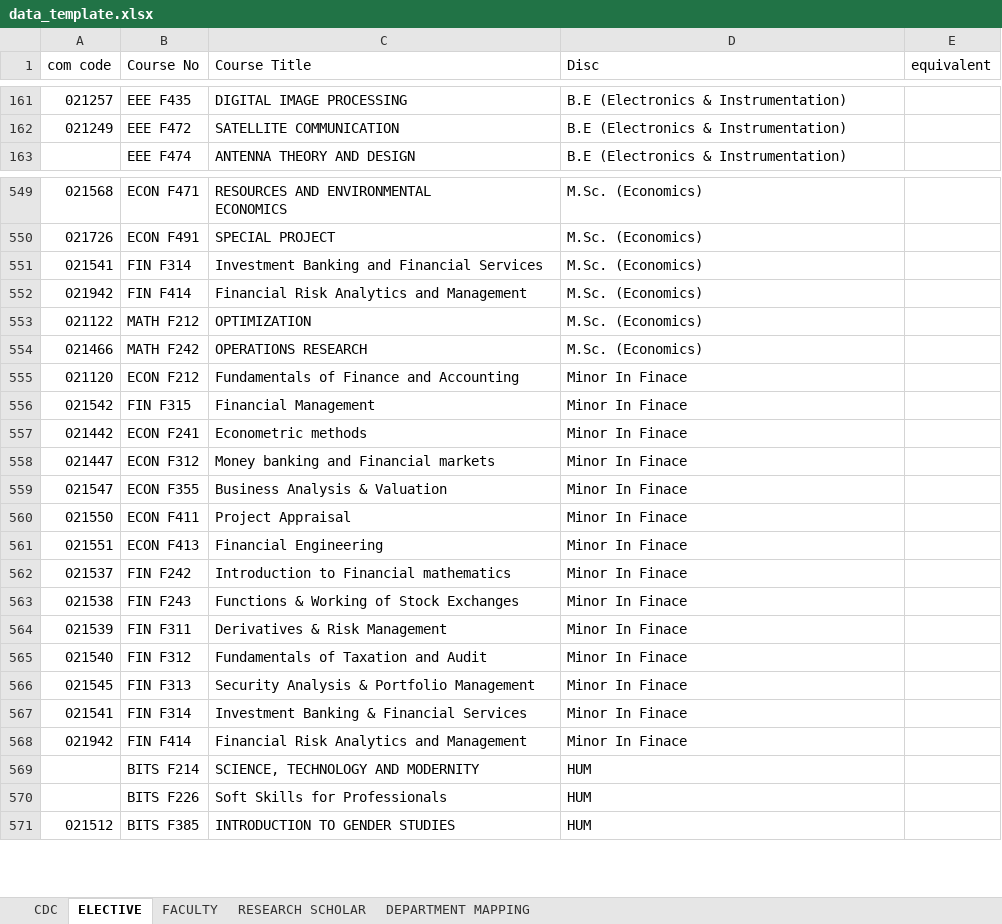
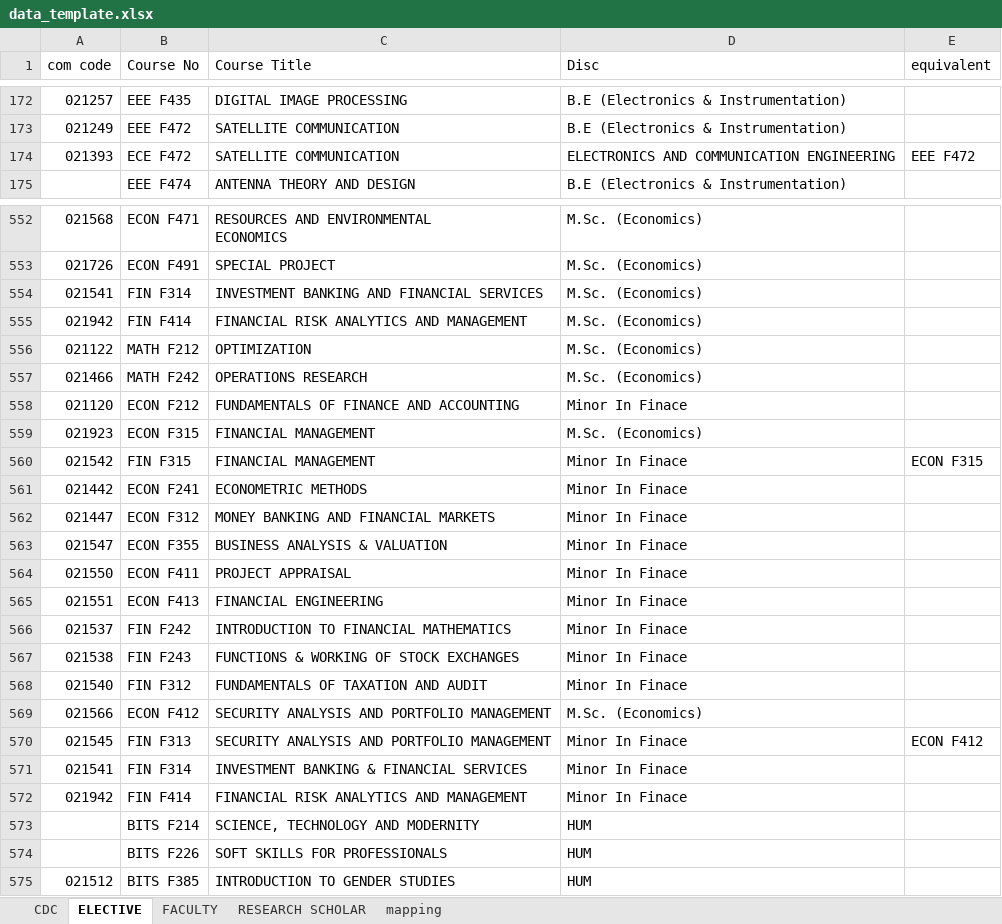
Before and after one commit to Yash0150/AUGSD_time_table_project, an Excel workbook: data_template.xlsx, sheet ELECTIVE, drawn as a sheet; only a part is shown, gaps mark what is left out; values as stored, in another font and other column widths than the file's, no cell formats; charts and pictures and conditional formats not drawn; removed rows and columns are numbered as before the commit, all else as after; the diff covers the shown part only; the diff names each change by its address in the sheet, - before the commit and + after, or states it on an @@ line.

```diff
--- a/data_template.xlsx (sheet ELECTIVE)
+++ b/data_template.xlsx (sheet ELECTIVE)
-sheet tab: DEPARTMENT MAPPING
+sheet tab: mapping
+row 174: 021393 | ECE F472 | SATELLITE COMMUNICATION | ELECTRONICS AND COMMUNICATION ENGINEERING | EEE F472
-C554 (Course Title): Investment Banking and Financial Services
+C554 (Course Title): INVESTMENT BANKING AND FINANCIAL SERVICES
-C555 (Course Title): Financial Risk Analytics and Management
+C555 (Course Title): FINANCIAL RISK ANALYTICS AND MANAGEMENT
-C558 (Course Title): Fundamentals of Finance and Accounting
+C558 (Course Title): FUNDAMENTALS OF FINANCE AND ACCOUNTING
@@ row 525 moved to row 559: 021923 @@
-C560 (Course Title): Financial Management
+C560 (Course Title): FINANCIAL MANAGEMENT
-E560 (equivalent): (empty)
+E560 (equivalent): ECON F315
-C561 (Course Title): Econometric methods
+C561 (Course Title): ECONOMETRIC METHODS
-C562 (Course Title): Money banking and Financial markets
+C562 (Course Title): MONEY BANKING AND FINANCIAL MARKETS
-C563 (Course Title): Business Analysis & Valuation
+C563 (Course Title): BUSINESS ANALYSIS & VALUATION
-C564 (Course Title): Project Appraisal
+C564 (Course Title): PROJECT APPRAISAL
-C565 (Course Title): Financial Engineering
+C565 (Course Title): FINANCIAL ENGINEERING
-C566 (Course Title): Introduction to Financial mathematics
+C566 (Course Title): INTRODUCTION TO FINANCIAL MATHEMATICS
-C567 (Course Title): Functions & Working of Stock Exchanges
+C567 (Course Title): FUNCTIONS & WORKING OF STOCK EXCHANGES
-row 564: 021539 | FIN F311 | Derivatives & Risk Management | Minor In Finace
-C568 (Course Title): Fundamentals of Taxation and Audit
+C568 (Course Title): FUNDAMENTALS OF TAXATION AND AUDIT
@@ row 540 moved to row 569: 021566 @@
-C570 (Course Title): Security Analysis & Portfolio Management
+C570 (Course Title): SECURITY ANALYSIS AND PORTFOLIO MANAGEMENT
-E570 (equivalent): (empty)
+E570 (equivalent): ECON F412
-C571 (Course Title): Investment Banking & Financial Services
+C571 (Course Title): INVESTMENT BANKING & FINANCIAL SERVICES
-C572 (Course Title): Financial Risk Analytics and Management
+C572 (Course Title): FINANCIAL RISK ANALYTICS AND MANAGEMENT
-C574 (Course Title): Soft Skills for Professionals
+C574 (Course Title): SOFT SKILLS FOR PROFESSIONALS
```
Also changed, not shown: other rows of this sheet, sheet CDC, sheet RESEARCH SCHOLAR, sheet FACULTY, sheet mapping, cell formats, charts or pictures, 1 other file.
